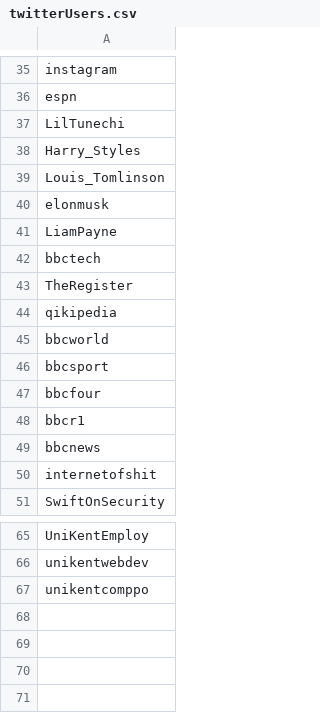
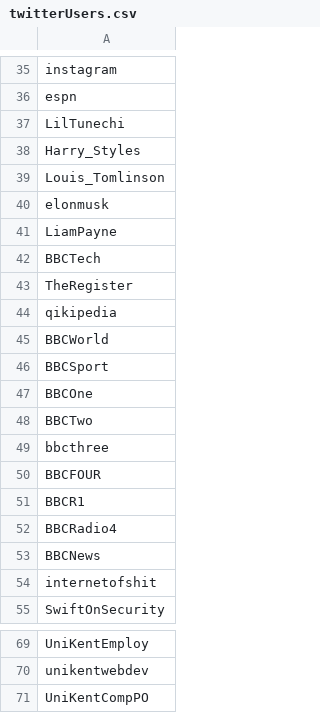
Before and after one commit to FrogletApps/Twitter_Mimic_Bot, a CSV file: twitterUsers.csv, drawn as a sheet; only a part is shown, gaps mark what is left out.

Commit message:
Corrected some capitalisations

```diff
--- a/twitterUsers.csv
+++ b/twitterUsers.csv
@@ -41,10 +41,14 @@ elonmusk
 LiamPayne
-bbctech
+BBCTech
 TheRegister
 qikipedia
-bbcworld
-bbcsport
-bbcfour
-bbcr1
-bbcnews
+BBCWorld
+BBCSport
+BBCOne
+BBCTwo
+bbcthree
+BBCFOUR
+BBCR1
+BBCRadio4
+BBCNews
 internetofshit
@@ -66,2 +70,2 @@ UniKentEmploy
 unikentwebdev
-unikentcomppo
+UniKentCompPO
```
